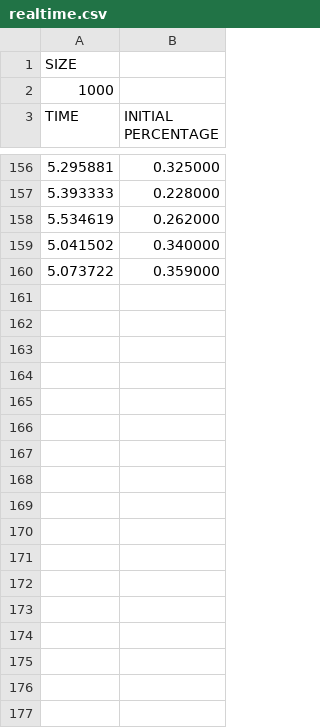
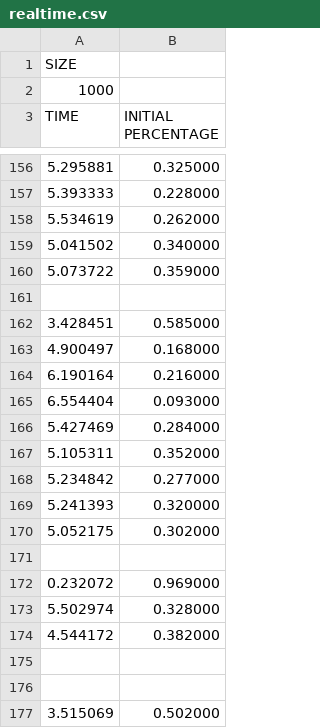
Before and after one commit to Pierfo/scheduler_processi, a CSV file: realtime.csv, drawn as a sheet; only a part is shown, gaps mark what is left out; the diff covers the shown part only; the diff names each change by its address in the sheet, - before the commit and + after, or states it on an @@ line.

```diff
--- a/realtime.csv
+++ b/realtime.csv
+row 161: (empty)
+row 162: 3.428451 | 0.585000
+row 163: 4.900497 | 0.168000
+row 164: 6.190164 | 0.216000
+row 165: 6.554404 | 0.093000
+row 166: 5.427469 | 0.284000
+row 167: 5.105311 | 0.352000
+row 168: 5.234842 | 0.277000
+row 169: 5.241393 | 0.320000
+row 170: 5.052175 | 0.302000
+row 171: (empty)
+row 172: 0.232072 | 0.969000
+row 173: 5.502974 | 0.328000
+row 174: 4.544172 | 0.382000
+row 175: (empty)
+row 176: (empty)
+row 177: 3.515069 | 0.502000
```
Also changed, not shown: 47 added rows elsewhere in this file, generic.csv, 6 other files.
